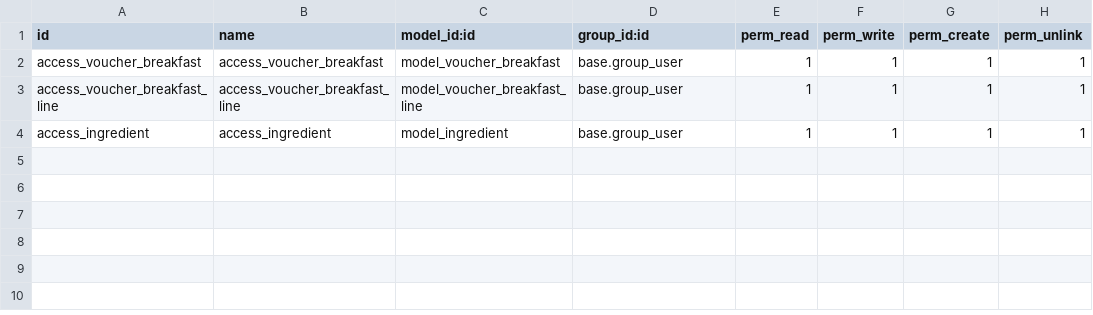
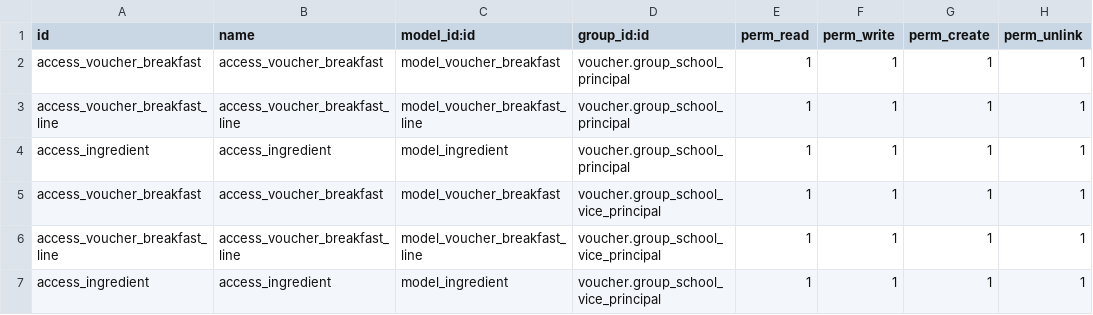
Before and after one commit to marianhtuyet/Graduate-project, a CSV file: custom_addons/voucher/security/ir.model.access.csv, drawn as a sheet.

```diff
--- a/custom_addons/voucher/security/ir.model.access.csv
+++ b/custom_addons/voucher/security/ir.model.access.csv
@@ -1,4 +1,7 @@
 id,name,model_id:id,group_id:id,perm_read,perm_write,perm_create,perm_unlink
-access_voucher_breakfast,access_voucher_breakfast,model_voucher_breakfast,base.group_user,1,1,1,1
-access_voucher_breakfast_line,access_voucher_breakfast_line,model_voucher_breakfast_line,base.group_user,1,1,1,1
-access_ingredient,access_ingredient,model_ingredient,base.group_user,1,1,1,1
+access_voucher_breakfast,access_voucher_breakfast,model_voucher_breakfast,voucher.group_school_principal,1,1,1,1
+access_voucher_breakfast_line,access_voucher_breakfast_line,model_voucher_breakfast_line,voucher.group_school_principal,1,1,1,1
+access_ingredient,access_ingredient,model_ingredient,voucher.group_school_principal,1,1,1,1
+access_voucher_breakfast,access_voucher_breakfast,model_voucher_breakfast,voucher.group_school_vice_principal,1,1,1,1
+access_voucher_breakfast_line,access_voucher_breakfast_line,model_voucher_breakfast_line,voucher.group_school_vice_principal,1,1,1,1
+access_ingredient,access_ingredient,model_ingredient,voucher.group_school_vice_principal,1,1,1,1
```
Also changed, not shown: custom_addons/fee/security/ir.model.access.csv, custom_addons/nutrition/security/ir.model.access.csv, 35 other files.
